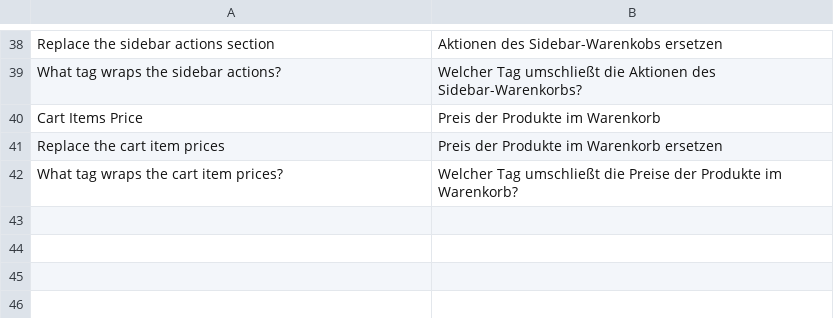
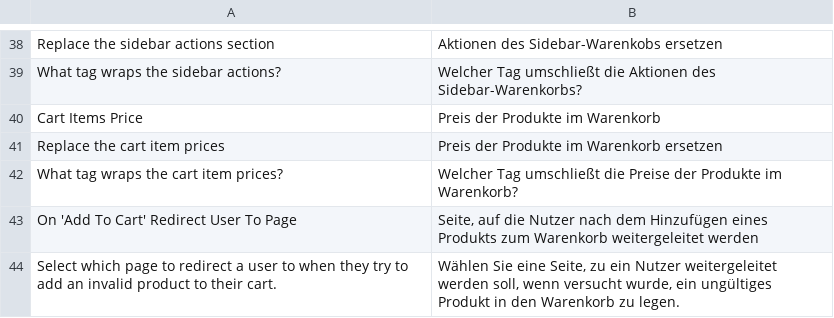
Before and after one commit to sitewards/B2BProfessional, a CSV file: app/locale/de_DE/Sitewards_B2BProfessional.csv, drawn as a sheet; only a part is shown, gaps mark what is left out.

Commit message:
Add option to choose the page to redirect users
Add option to choose the page to redirect users when they try to add an
invalid product to their cart.

```diff
--- a/app/locale/de_DE/Sitewards_B2BProfessional.csv
+++ b/app/locale/de_DE/Sitewards_B2BProfessional.csv
@@ -42 +42,3 @@
 "What tag wraps the cart item prices?","Welcher Tag umschließt die Preise der Produkte im Warenkorb?"
+"On 'Add To Cart' Redirect User To Page","Seite, auf die Nutzer nach dem Hinzufügen eines Produkts zum Warenkorb weitergeleitet werden"
+"Select which page to redirect a user to when they try to add an invalid product to their cart.","Wählen Sie eine Seite, zu ein Nutzer weitergeleitet werden soll, wenn versucht wurde, ein ungültiges Produkt in den Warenkorb zu legen."
```
Also changed, not shown: 4 other files.
